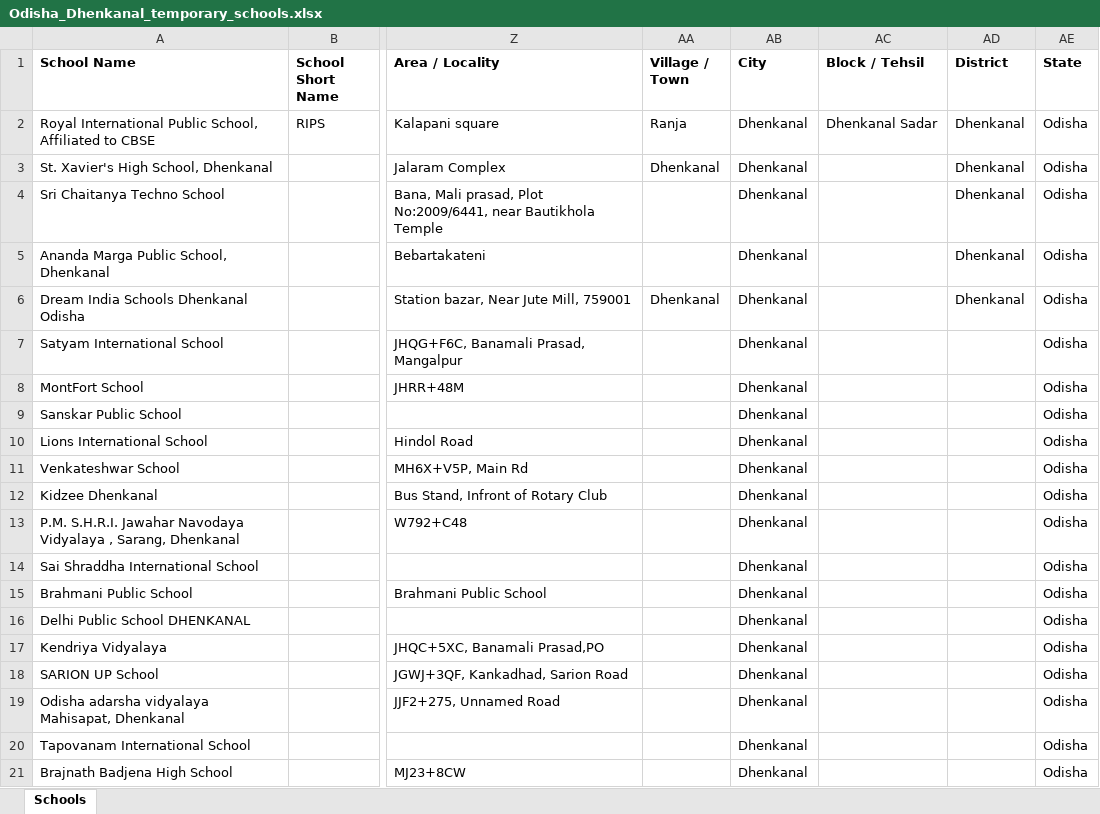
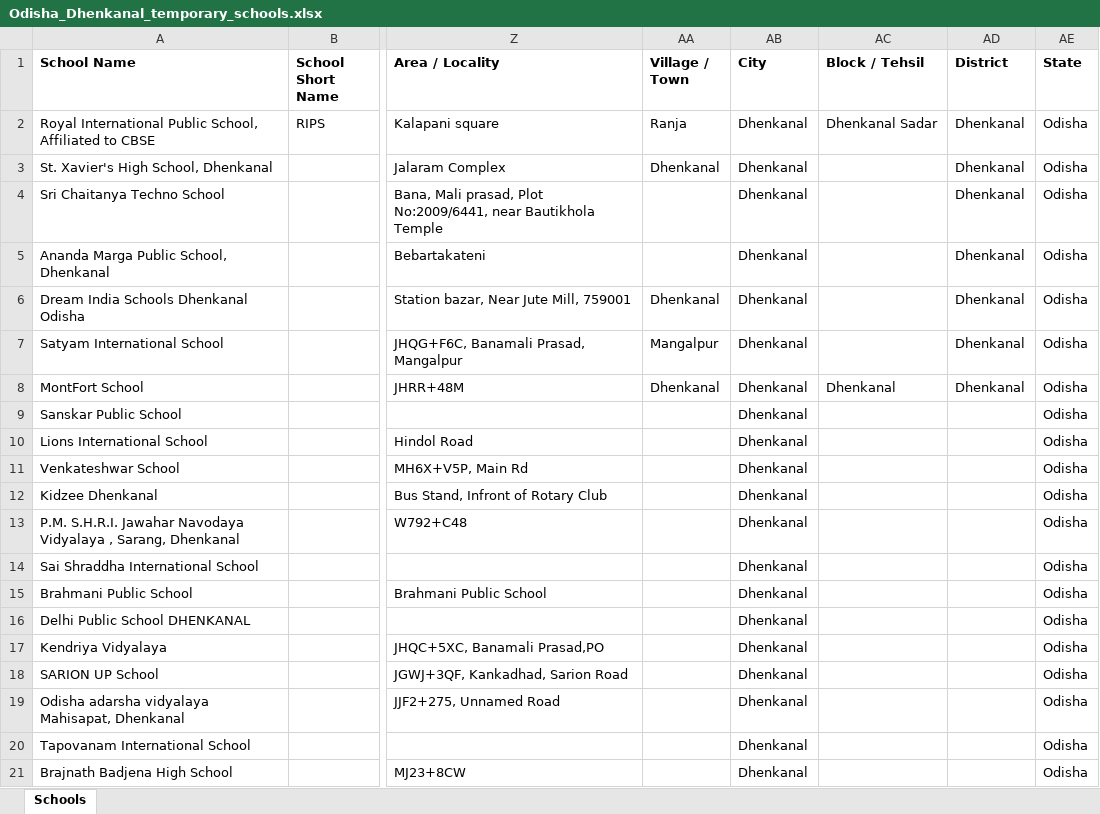
Before and after one commit to anandsagar6/School_Data_Scraper, an Excel workbook: Temp_Data/Odisha_Dhenkanal_temporary_schools.xlsx, sheet Schools, drawn as a sheet; only a part is shown, gaps mark what is left out; values as stored, in another font and other column widths than the file's, no borders; the diff names each change by its address in the sheet, - before the commit and + after, or states it on an @@ line.

```diff
--- a/Temp_Data/Odisha_Dhenkanal_temporary_schools.xlsx (sheet Schools)
+++ b/Temp_Data/Odisha_Dhenkanal_temporary_schools.xlsx (sheet Schools)
-AA7 (Village / Town): (empty)
+AA7 (Village / Town): Mangalpur
-AD7:AD8 (District): (empty)
+AD7:AD8 (District): Dhenkanal
-AA8 (Village / Town): (empty)
+AA8 (Village / Town): Dhenkanal
-AC8 (Block / Tehsil): (empty)
+AC8 (Block / Tehsil): Dhenkanal
```
Also changed, not shown: Excel_Data/current_data.xlsx, Excel_Data/master_data.xlsx, 1 other file.
